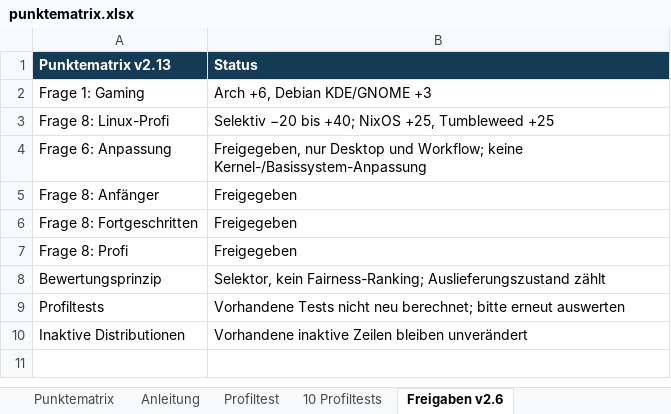
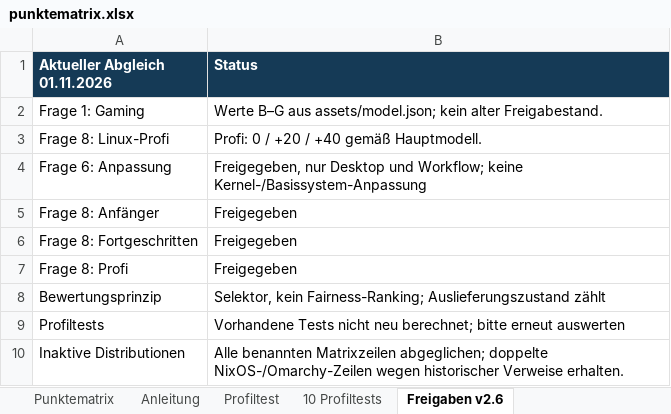
Before and after one commit to ff4f-git/distrochooser, an Excel workbook: data/punktematrix.xlsx, sheet Freigaben v2.6, drawn as a sheet; values as stored, in another font and other column widths than the file's, no borders; the diff names each change by its address in the sheet, - before the commit and + after, or states it on an @@ line.

Commit message:
Sync Excel scoring matrix with approved main model and GPU bonuses

```diff
--- a/data/punktematrix.xlsx (sheet Freigaben v2.6)
+++ b/data/punktematrix.xlsx (sheet Freigaben v2.6)
-A1: Punktematrix v2.13
+A1: Aktueller Abgleich 01.11.2026
-B2 (Status): Arch +6, Debian KDE/GNOME +3
+B2 (Status): Werte B–G aus assets/model.json; kein alter Freigabestand.
-B3 (Status): Selektiv −20 bis +40; NixOS +25, Tumbleweed +25
+B3 (Status): Profi: 0 / +20 / +40 gemäß Hauptmodell.
-B10 (Status): Vorhandene inaktive Zeilen bleiben unverändert
+B10 (Status): Alle benannten Matrixzeilen abgeglichen; doppelte NixOS-/Omarchy-Zeilen wegen historischer Verweise erhalten.
```
Also changed, not shown: sheet Punktematrix, sheet Profiltest, sheet Anleitung.
